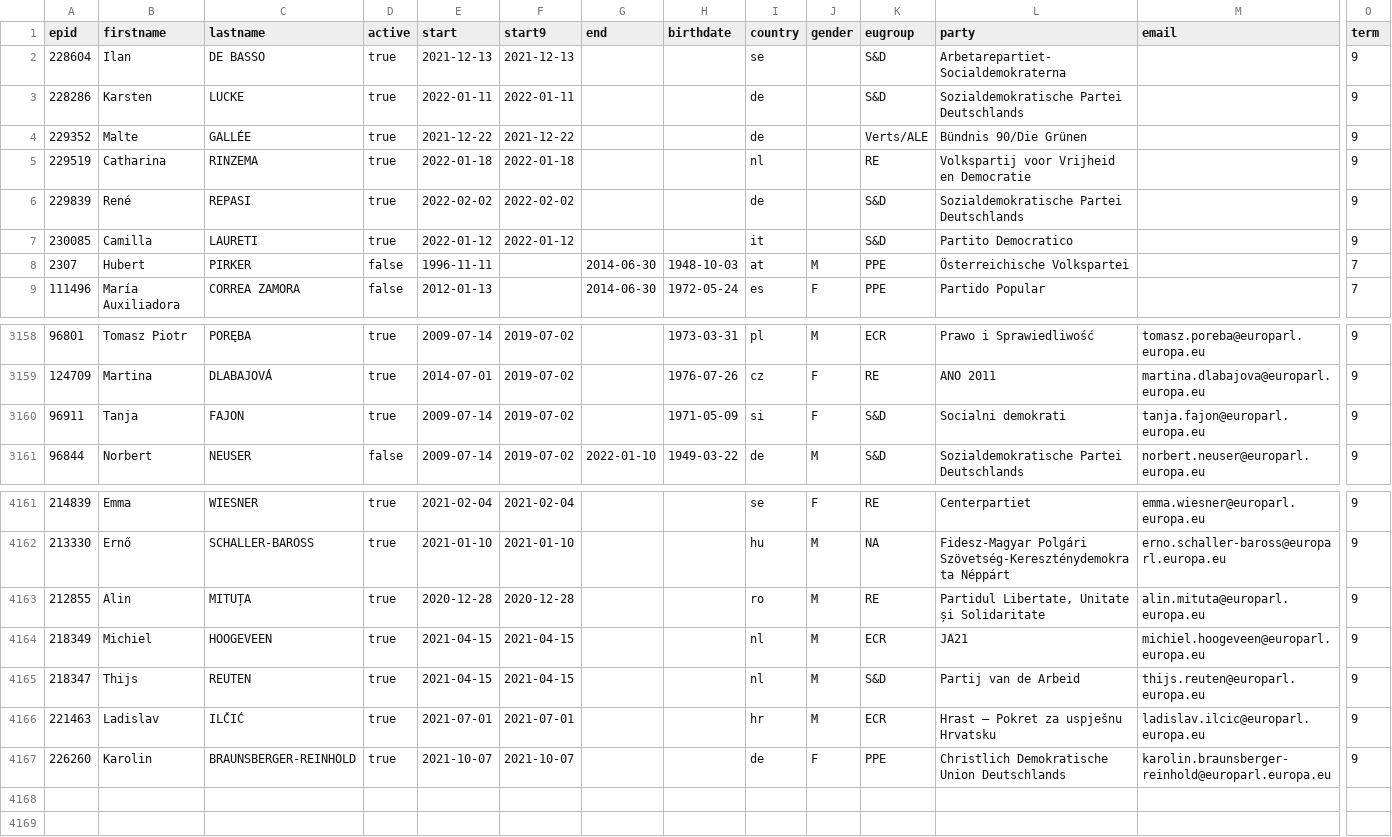
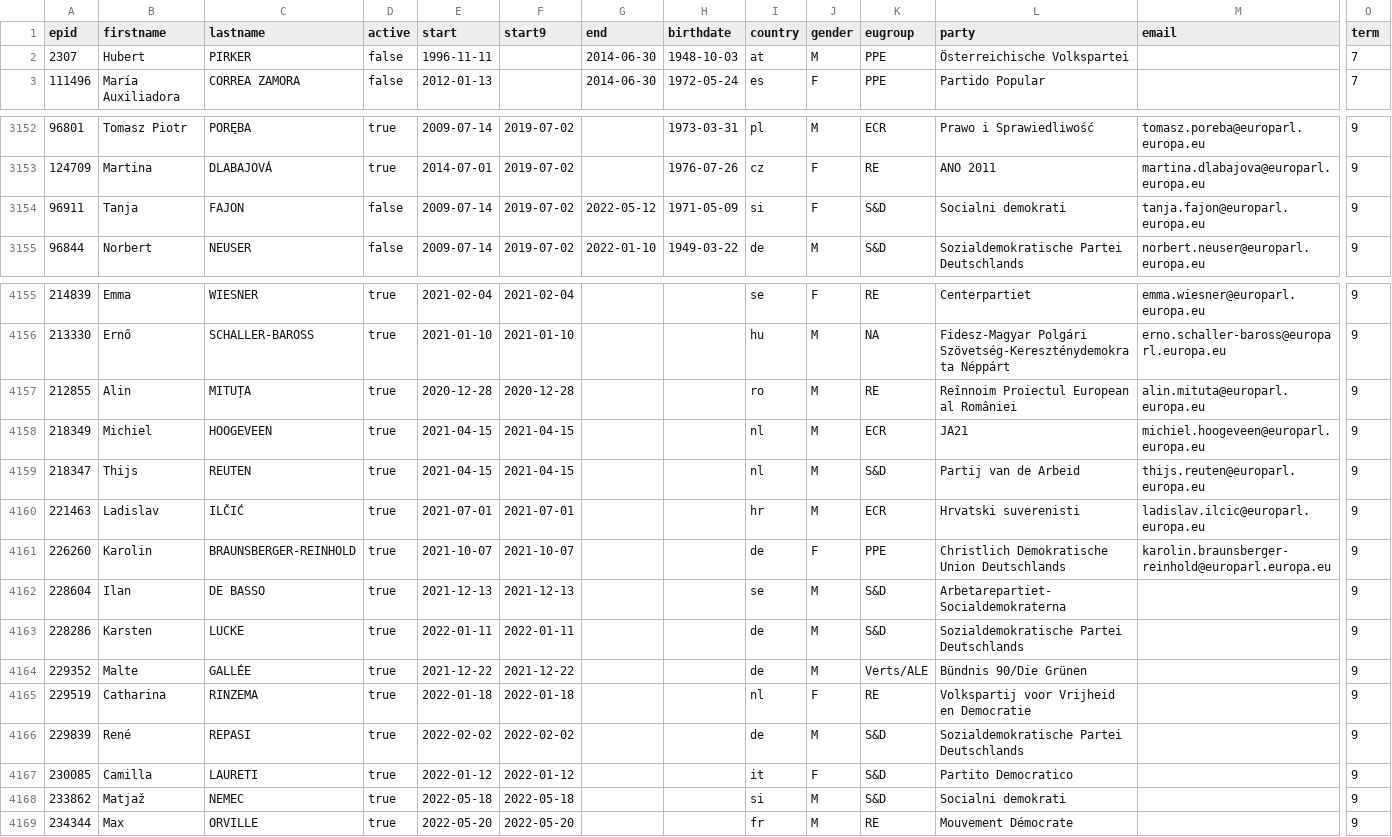
Before and after one commit to TechToThePeople/mep, a CSV file: data/meps.all.csv, drawn as a sheet; only a part is shown, gaps mark what is left out; removed rows and columns are numbered as before the commit, all else as after; rows hold the shown columns only; the diff covers the shown part only; the diff names each change by its address in the sheet, - before the commit and + after, or states it on an @@ line.

```diff
--- a/data/meps.all.csv
+++ b/data/meps.all.csv
-row 2: 228604 | Ilan | DE BASSO | true | 2021-12-13 | 2021-12-13 |  |  | se |  | S&D | Arbetarepartiet- Socialdemokraterna |  | 9
-row 3: 228286 | Karsten | LUCKE | true | 2022-01-11 | 2022-01-11 |  |  | de |  | S&D | Sozialdemokratische Partei Deutschlands |  | 9
-row 4: 229352 | Malte | GALLÉE | true | 2021-12-22 | 2021-12-22 |  |  | de |  | Verts/ALE | Bündnis 90/Die Grünen |  | 9
-row 5: 229519 | Catharina | RINZEMA | true | 2022-01-18 | 2022-01-18 |  |  | nl |  | RE | Volkspartij voor Vrijheid en Democratie |  | 9
-row 6: 229839 | René | REPASI | true | 2022-02-02 | 2022-02-02 |  |  | de |  | S&D | Sozialdemokratische Partei Deutschlands |  | 9
-row 7: 230085 | Camilla | LAURETI | true | 2022-01-12 | 2022-01-12 |  |  | it |  | S&D | Partito Democratico |  | 9
-D3154 (active): true
+D3154 (active): false
-G3154 (end): (empty)
+G3154 (end): 2022-05-12
-L4157 (party): Partidul Libertate, Unitate și Solidaritate
+L4157 (party): Reînnoim Proiectul European al României
-L4160 (party): Hrast – Pokret za uspješnu Hrvatsku
+L4160 (party): Hrvatski suverenisti
+row 4162: 228604 | Ilan | DE BASSO | true | 2021-12-13 | 2021-12-13 |  |  | se | M | S&D | Arbetarepartiet- Socialdemokraterna |  | 9
+row 4163: 228286 | Karsten | LUCKE | true | 2022-01-11 | 2022-01-11 |  |  | de | M | S&D | Sozialdemokratische Partei Deutschlands |  | 9
+row 4164: 229352 | Malte | GALLÉE | true | 2021-12-22 | 2021-12-22 |  |  | de | M | Verts/ALE | Bündnis 90/Die Grünen |  | 9
+row 4165: 229519 | Catharina | RINZEMA | true | 2022-01-18 | 2022-01-18 |  |  | nl | F | RE | Volkspartij voor Vrijheid en Democratie |  | 9
+row 4166: 229839 | René | REPASI | true | 2022-02-02 | 2022-02-02 |  |  | de | M | S&D | Sozialdemokratische Partei Deutschlands |  | 9
+row 4167: 230085 | Camilla | LAURETI | true | 2022-01-12 | 2022-01-12 |  |  | it | F | S&D | Partito Democratico |  | 9
+row 4168: 233862 | Matjaž | NEMEC | true | 2022-05-18 | 2022-05-18 |  |  | si | M | S&D | Socialni demokrati |  | 9
+row 4169: 234344 | Max | ORVILLE | true | 2022-05-20 | 2022-05-20 |  |  | fr | M | RE | Mouvement Démocrate |  | 9
```
Also changed, not shown: 24 edited cells elsewhere in this file, 5 other files.
